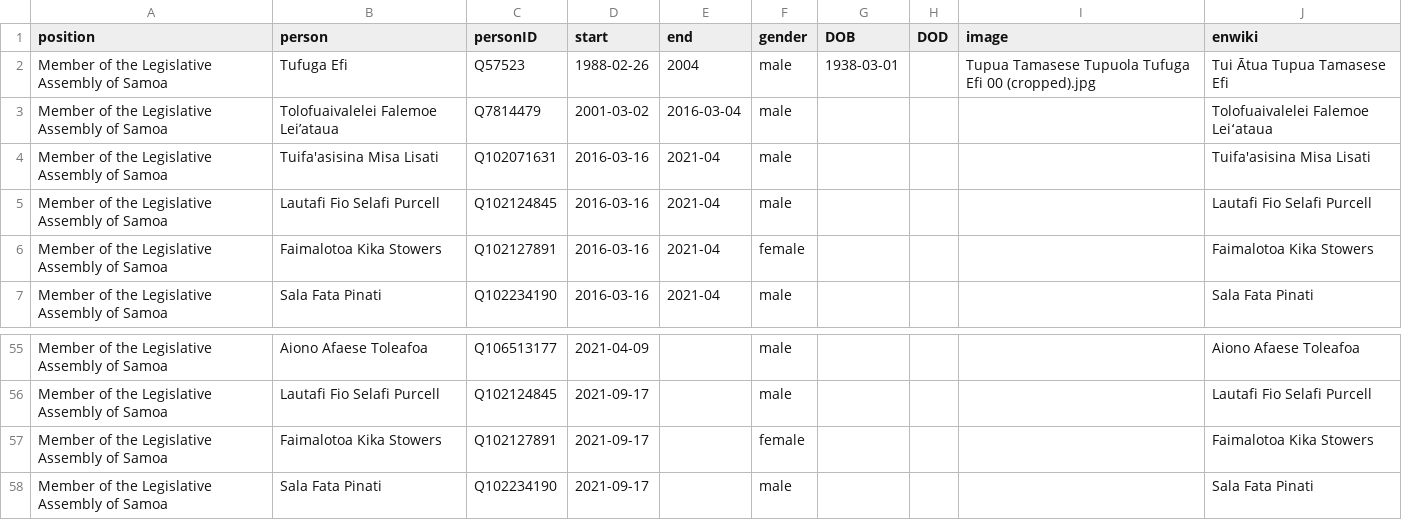
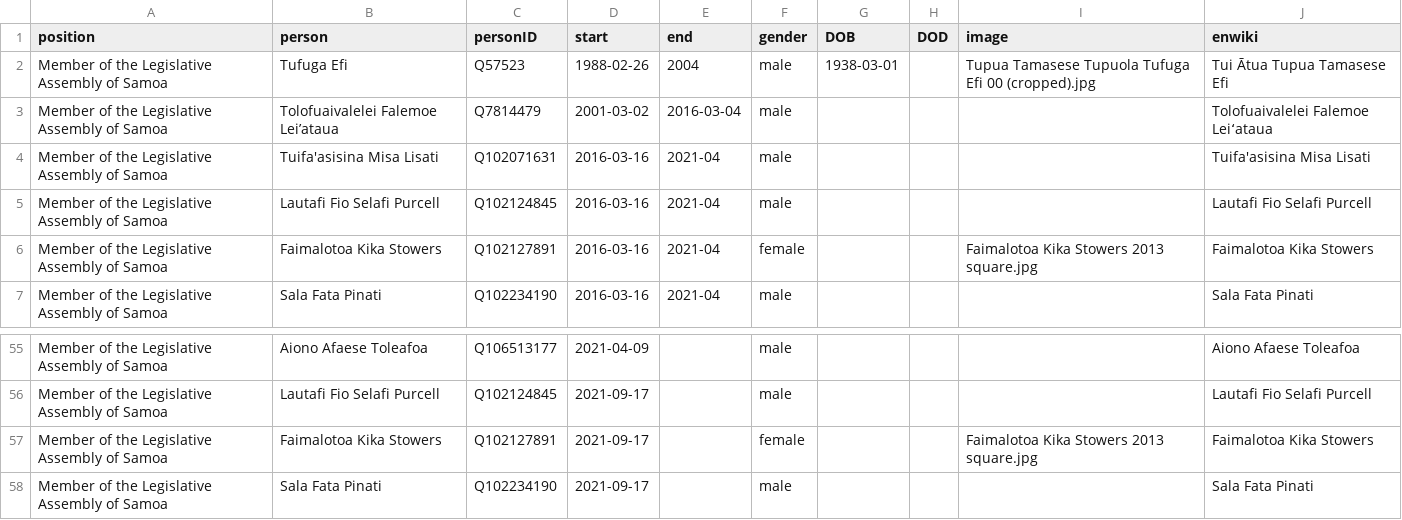
Before and after one commit to every-politician-scrapers/samoa-ministers, a CSV file: html/legislators.csv, drawn as a sheet; only a part is shown, gaps mark what is left out.

```diff
--- a/html/legislators.csv
+++ b/html/legislators.csv
@@ -5,3 +5,3 @@ Member of the Legislative Assembly of Samoa,Tuifa'asisina Misa Lisati,Q102071631
 Member of the Legislative Assembly of Samoa,Lautafi Fio Selafi Purcell,Q102124845,2016-03-16,2021-04,male,,,,Lautafi Fio Selafi Purcell
-Member of the Legislative Assembly of Samoa,Faimalotoa Kika Stowers,Q102127891,2016-03-16,2021-04,female,,,,Faimalotoa Kika Stowers
+Member of the Legislative Assembly of Samoa,Faimalotoa Kika Stowers,Q102127891,2016-03-16,2021-04,female,,,Faimalotoa Kika Stowers 2013 square.jpg,Faimalotoa Kika Stowers
 Member of the Legislative Assembly of Samoa,Sala Fata Pinati,Q102234190,2016-03-16,2021-04,male,,,,Sala Fata Pinati
@@ -56,3 +56,3 @@ Member of the Legislative Assembly of Samoa,Aiono Afaese Toleafoa,Q106513177,202
 Member of the Legislative Assembly of Samoa,Lautafi Fio Selafi Purcell,Q102124845,2021-09-17,,male,,,,Lautafi Fio Selafi Purcell
-Member of the Legislative Assembly of Samoa,Faimalotoa Kika Stowers,Q102127891,2021-09-17,,female,,,,Faimalotoa Kika Stowers
+Member of the Legislative Assembly of Samoa,Faimalotoa Kika Stowers,Q102127891,2021-09-17,,female,,,Faimalotoa Kika Stowers 2013 square.jpg,Faimalotoa Kika Stowers
 Member of the Legislative Assembly of Samoa,Sala Fata Pinati,Q102234190,2021-09-17,,male,,,,Sala Fata Pinati
```
Also changed, not shown: html/holders21.csv.
